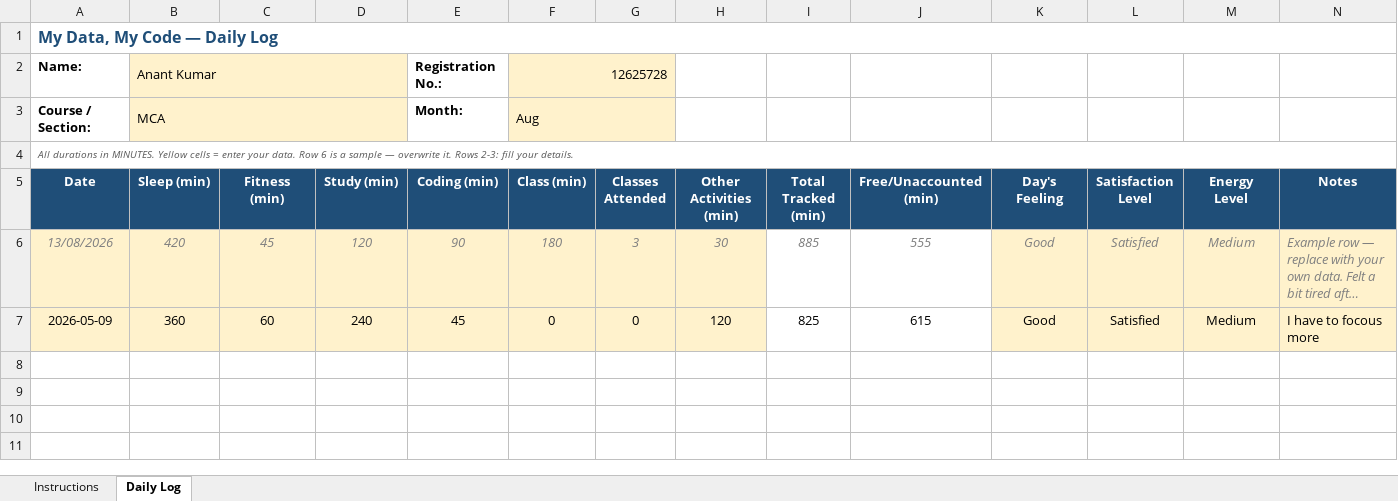
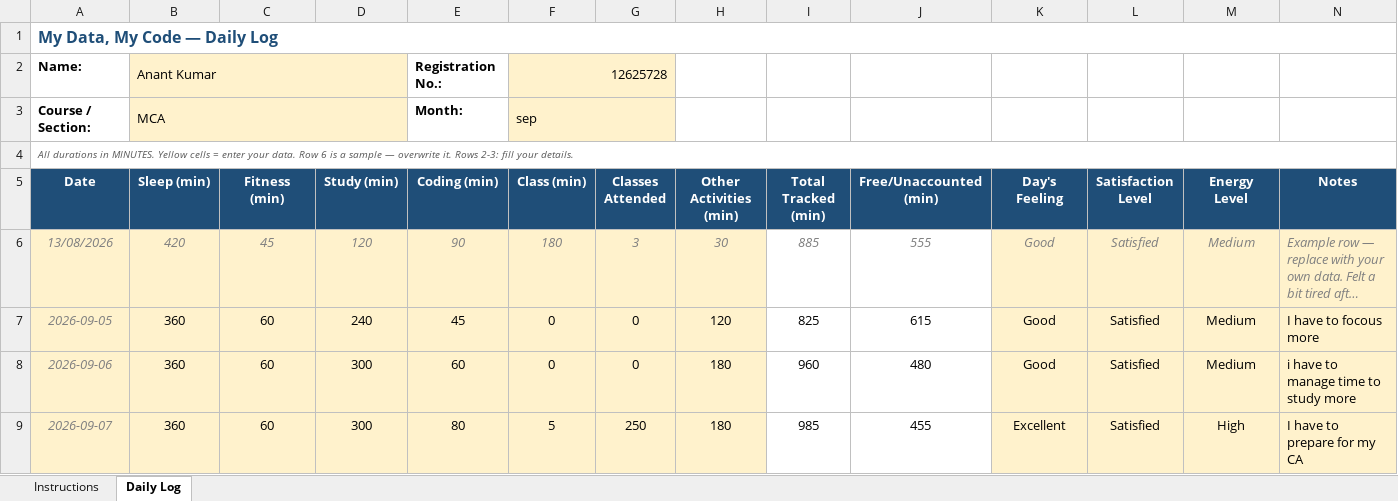
Before and after one commit to anantkumar03032005-dot/CAP776, an Excel workbook: 1234567.xlsx, sheet Daily Log, drawn as a sheet; long unchanged cells end in …; values as stored, in another font and other column widths than the file's, no borders; conditional formats not drawn; the diff names each change by its address in the sheet, - before the commit and + after, or states it on an @@ line.

Commit message:
update daily log

```diff
--- a/1234567.xlsx (sheet Daily Log)
+++ b/1234567.xlsx (sheet Daily Log)
-F3 (Class (min)): Aug
+F3 (Class (min)): sep
-A7 (Date): 2026-05-09
+A7 (Date): 2026-09-05
@@ A7 italic: off → on, text colour: black → #808080 @@
+row 8: 2026-09-06 | 360 | 60 | 300 | 60 | 0 | 0 | 180 | 960 | 480 | Good | Satisfied | Medium | i have to manage time to study more
+row 9: 2026-09-07 | 360 | 60 | 300 | 80 | 5 | 250 | 180 | 985 | 455 | Excellent | Satisfied | High | I have to prepare for my CA
```
